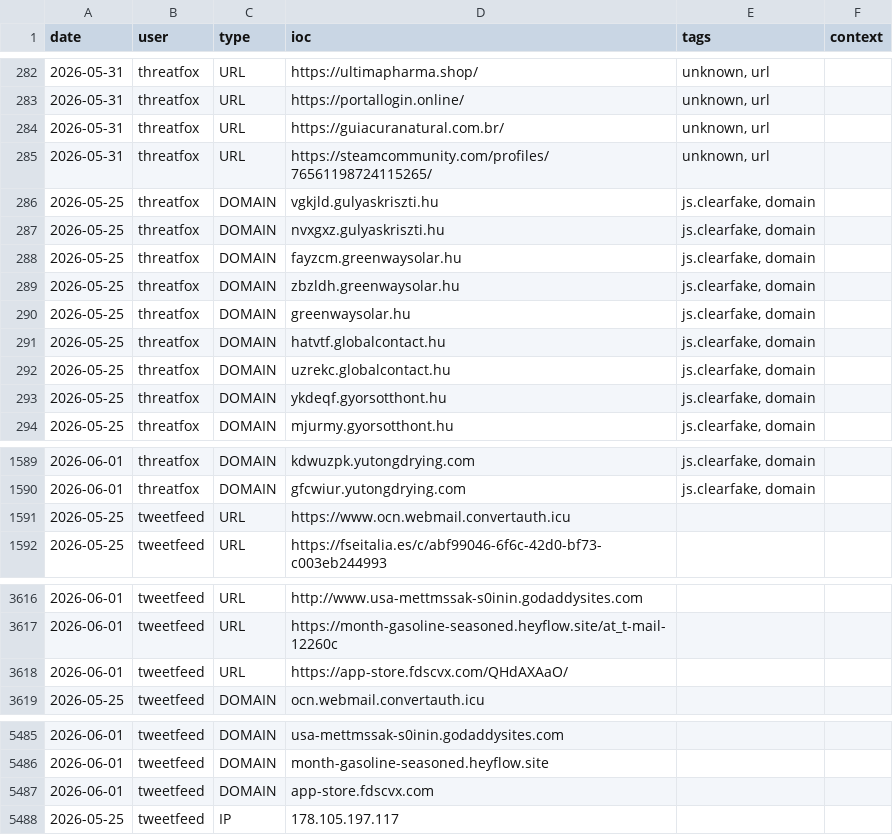
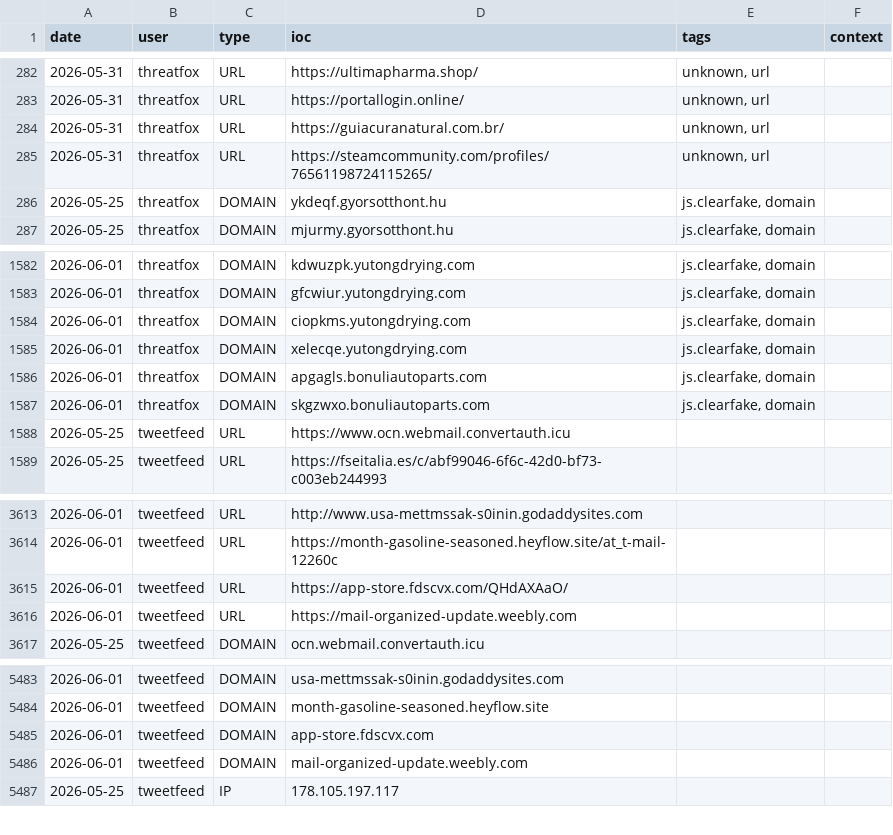
Before and after one commit to Adi-Lyt/vigia-ioc-feed, a CSV file: iocs/week.csv, drawn as a sheet; only a part is shown, gaps mark what is left out; removed rows and columns are numbered as before the commit, all else as after; the diff names each change by its address in the sheet, - before the commit and + after, or states it on an @@ line.

Commit message:
chore: update IoC feed 2026-06-01 04:43 UTC

```diff
--- a/iocs/week.csv
+++ b/iocs/week.csv
-row 286: 2026-05-25 | threatfox | DOMAIN | vgkjld.gulyaskriszti.hu | js.clearfake, domain
-row 287: 2026-05-25 | threatfox | DOMAIN | nvxgxz.gulyaskriszti.hu | js.clearfake, domain
-row 288: 2026-05-25 | threatfox | DOMAIN | fayzcm.greenwaysolar.hu | js.clearfake, domain
-row 289: 2026-05-25 | threatfox | DOMAIN | zbzldh.greenwaysolar.hu | js.clearfake, domain
-row 290: 2026-05-25 | threatfox | DOMAIN | greenwaysolar.hu | js.clearfake, domain
-row 291: 2026-05-25 | threatfox | DOMAIN | hatvtf.globalcontact.hu | js.clearfake, domain
-row 292: 2026-05-25 | threatfox | DOMAIN | uzrekc.globalcontact.hu | js.clearfake, domain
+row 1584: 2026-06-01 | threatfox | DOMAIN | ciopkms.yutongdrying.com | js.clearfake, domain
+row 1585: 2026-06-01 | threatfox | DOMAIN | xelecqe.yutongdrying.com | js.clearfake, domain
+row 1586: 2026-06-01 | threatfox | DOMAIN | apgagls.bonuliautoparts.com | js.clearfake, domain
+row 1587: 2026-06-01 | threatfox | DOMAIN | skgzwxo.bonuliautoparts.com | js.clearfake, domain
+row 3616: 2026-06-01 | tweetfeed | URL | https://mail-organized-update.weebly.com
+row 5486: 2026-06-01 | tweetfeed | DOMAIN | mail-organized-update.weebly.com
```
